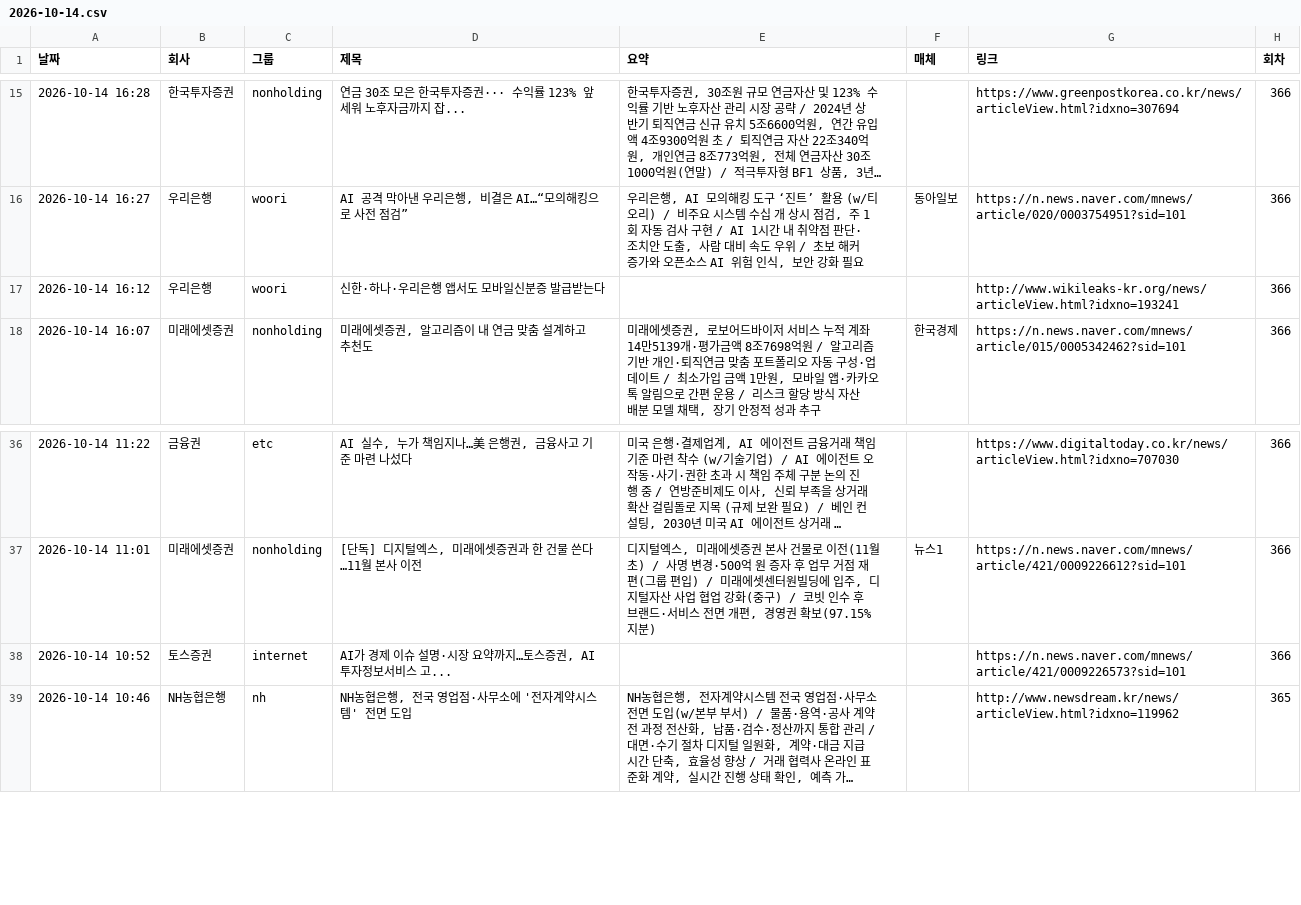
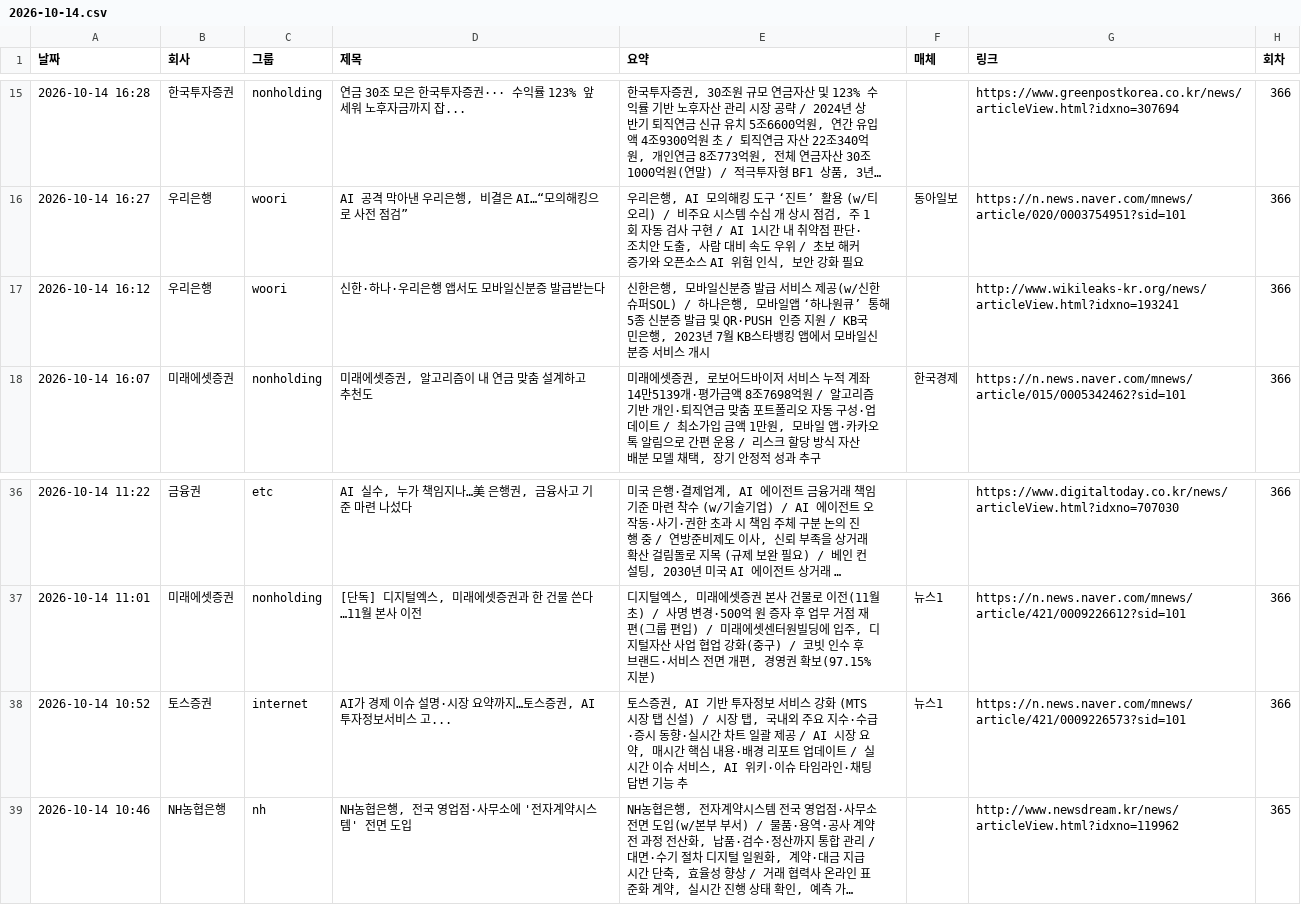
Before and after one commit to yeo6119-commits/financial-news, a CSV file: archive/2026-10-14.csv, drawn as a sheet; only a part is shown, gaps mark what is left out; long unchanged cells end in …; the diff names each change by its address in the sheet, - before the commit and + after, or states it on an @@ line.

```diff
--- a/archive/2026-10-14.csv
+++ b/archive/2026-10-14.csv
-E17 (요약): (empty)
+E17 (요약): 신한은행, 모바일신분증 발급 서비스 제공(w/신한 슈퍼SOL) / 하나은행, 모바일앱 ‘하나원큐’ 통해 5종 신분증 발급 및 QR·PUSH 인증 지원 / KB국민은행, 2023년 7월 KB스타뱅킹 앱에서 모바일신분증 서비스 개시
-E38 (요약): (empty)
+E38 (요약): 토스증권, AI 기반 투자정보 서비스 강화 (MTS 시장 탭 신설) / 시장 탭, 국내외 주요 지수·수급·증시 동향·실시간 차트 일괄 제공 / AI 시장 요약, 매시간 핵심 내용·배경 리포트 업데이트 / 실시간 이슈 서비스, AI 위키·이슈 타임라인·채팅 답변 기능 추
-F38 (매체): (empty)
+F38 (매체): 뉴스1
```
Also changed, not shown: archive/2026-10-18.csv, archive/2026-10-20.csv, 7 other files.
